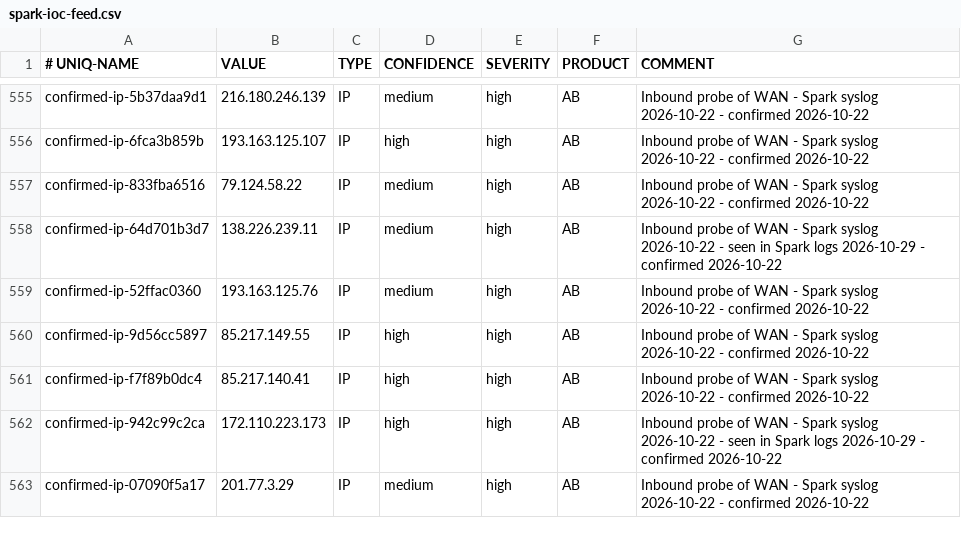
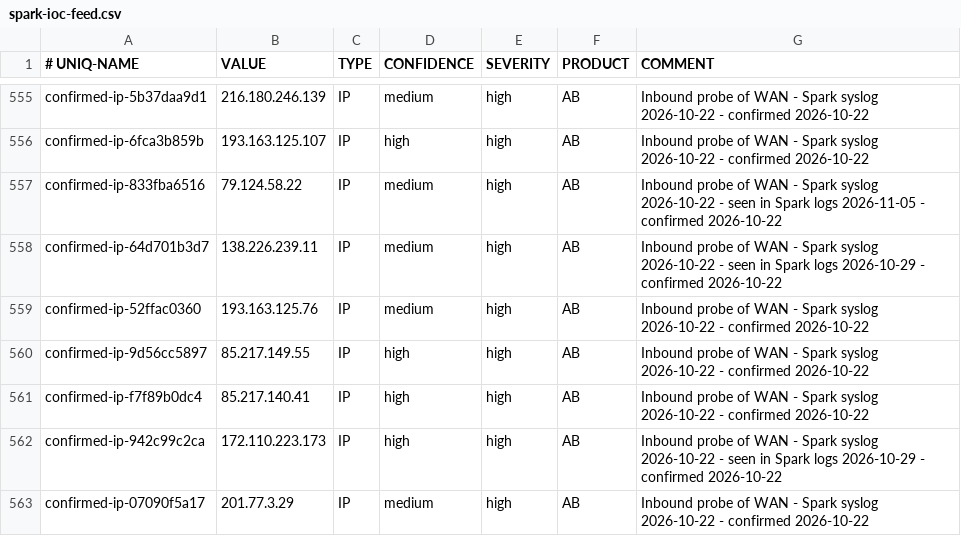
Before and after one commit to yanivil/home-threat-feed, a CSV file: spark-ioc-feed.csv, drawn as a sheet; only a part is shown, gaps mark what is left out.

Commit message:
Update the feed from the Spark's syslog check (+1/-1 lines)

```diff
--- a/spark-ioc-feed.csv
+++ b/spark-ioc-feed.csv
@@ -556,3 +556,3 @@ confirmed-ip-5b37daa9d1,216.180.246.139,IP,medium,high,AB,Inbound probe of WAN -
 confirmed-ip-6fca3b859b,193.163.125.107,IP,high,high,AB,Inbound probe of WAN - Spark syslog 2026-10-22 - confirmed 2026-10-22
-confirmed-ip-833fba6516,79.124.58.22,IP,medium,high,AB,Inbound probe of WAN - Spark syslog 2026-10-22 - confirmed 2026-10-22
+confirmed-ip-833fba6516,79.124.58.22,IP,medium,high,AB,Inbound probe of WAN - Spark syslog 2026-10-22 - seen in Spark logs 2026-11-05 - confirmed 2026-10-22
 confirmed-ip-64d701b3d7,138.226.239.11,IP,medium,high,AB,Inbound probe of WAN - Spark syslog 2026-10-22 - seen in Spark logs 2026-10-29 - confirmed 2026-10-22
```
